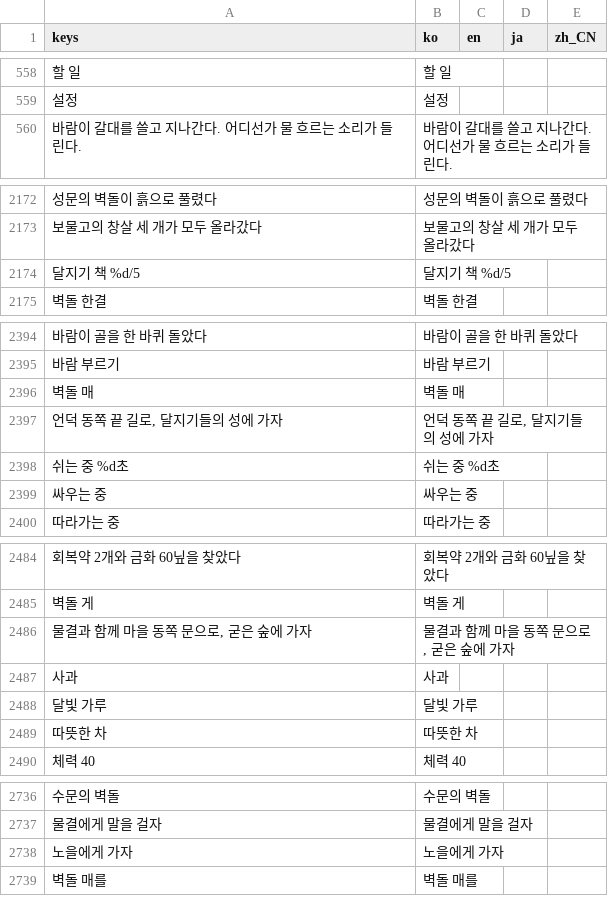
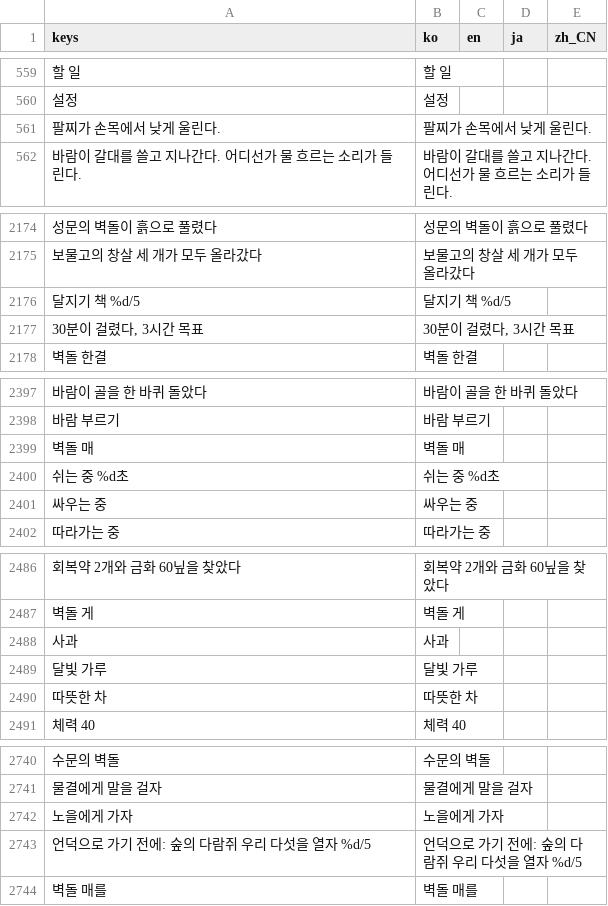
Before and after one commit to destory1984/the-crown-oddity, a CSV file: godot/i18n/text.csv, drawn as a sheet; only a part is shown, gaps mark what is left out; the diff covers the shown part only; the diff names each change by its address in the sheet, - before the commit and + after, or states it on an @@ line.

```diff
--- a/godot/i18n/text.csv
+++ b/godot/i18n/text.csv
+row 561: 팔찌가 손목에서 낮게 울린다. | 팔찌가 손목에서 낮게 울린다.
+row 2177: 30분이 걸렸다, 3시간 목표 | 30분이 걸렸다, 3시간 목표
@@ row 2397 moved to row 2860: 언덕 동쪽 끝 길로, 달지기들의 성에 가자 @@
@@ row 2486 moved to row 2858: 물결과 함께 마을 동쪽 문으로, 굳은 숲에 가자 @@
+row 2743: 언덕으로 가기 전에: 숲의 다람쥐 우리 다섯을 열자 %d/5 | 언덕으로 가기 전에: 숲의 다람쥐 우리 다섯을 열자 %d/5
```
Also changed, not shown: 19 added rows elsewhere in this file, 26 other files.
